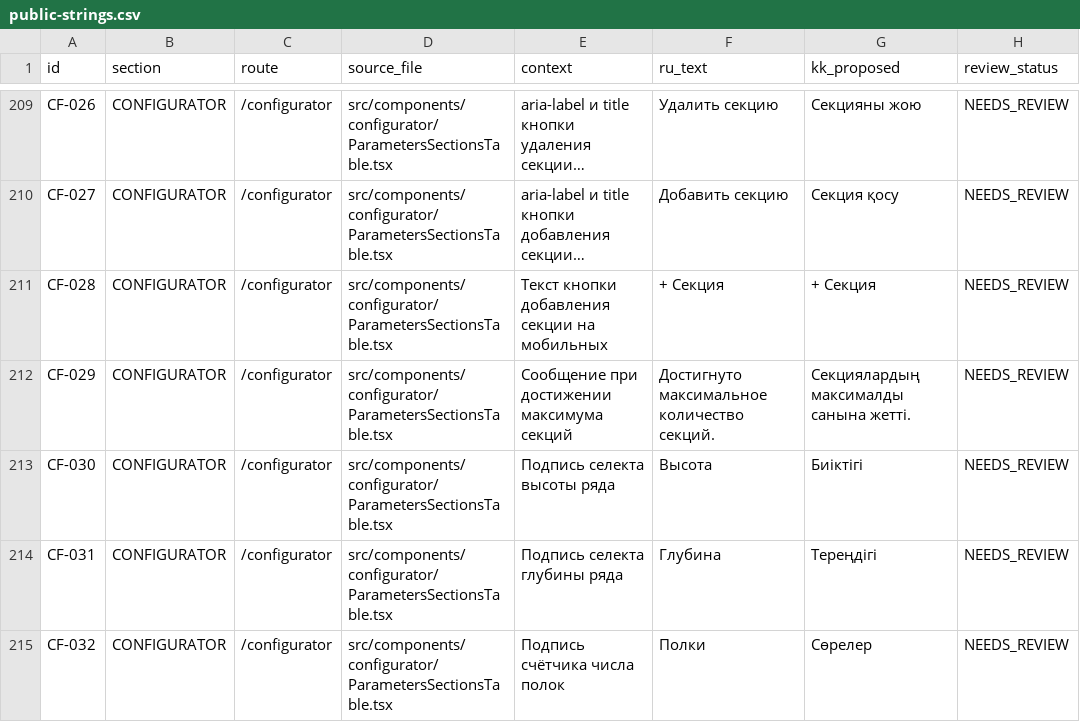
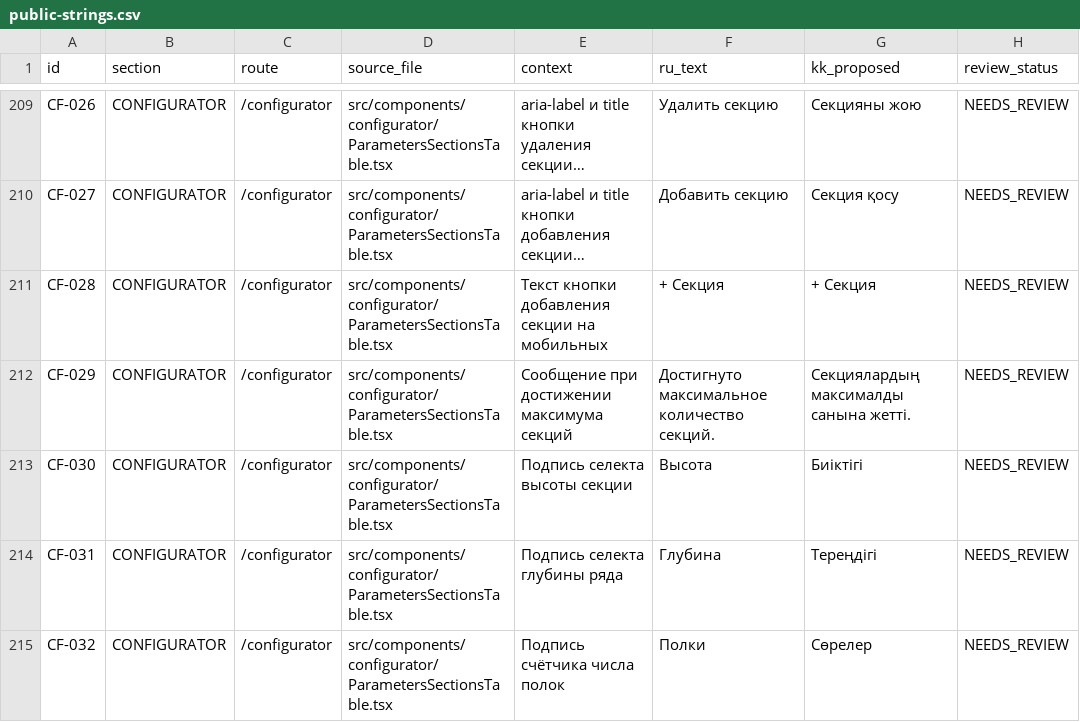
Before and after one commit to sherkhan008/MSconstructor, a CSV file: docs/localization/public-strings.csv, drawn as a sheet; only a part is shown, gaps mark what is left out; long unchanged cells end in …; the diff covers the shown part only; the diff names each change by its address in the sheet, - before the commit and + after, or states it on an @@ line.

```diff
--- a/docs/localization/public-strings.csv
+++ b/docs/localization/public-strings.csv
-E213 (context): Подпись селекта высоты ряда
+E213 (context): Подпись селекта высоты секции
```
Also changed, not shown: 5 added rows and 11 edited cells elsewhere in this file, 27 other files.
